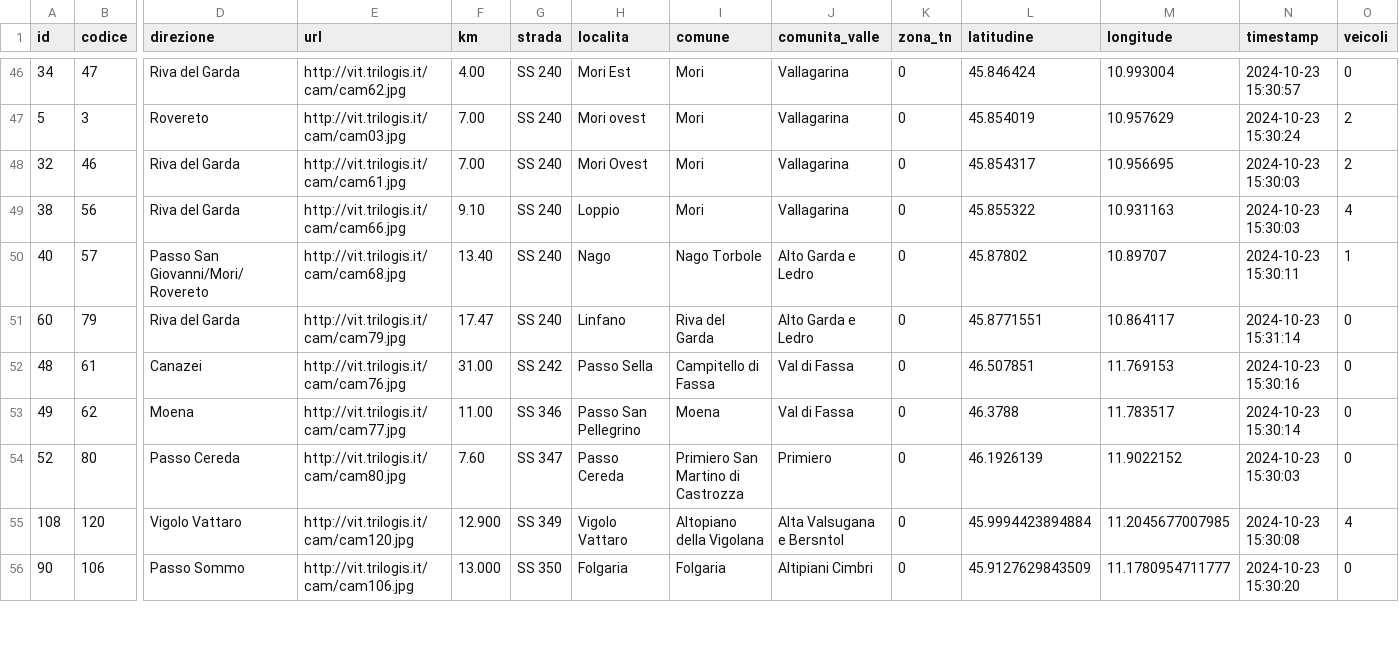
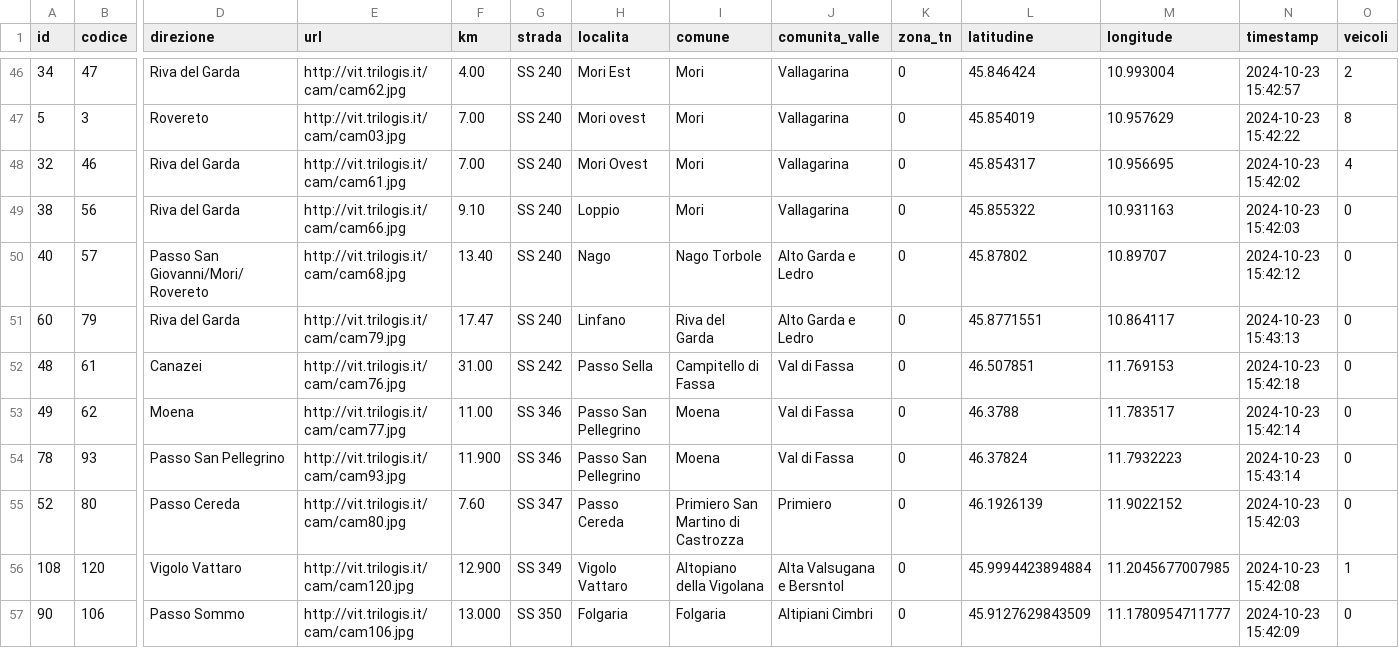
Before and after one commit to napo/veicoliviaggiareintrentino, a CSV file: data/last_vehicles_on_trentino_webcams.csv, drawn as a sheet; only a part is shown, gaps mark what is left out; addresses are those after the commit; rows hold the shown columns only; the diff covers the shown part only; the diff names each change by its address in the sheet, - before the commit and + after, or states it on an @@ line.

```diff
--- a/data/last_vehicles_on_trentino_webcams.csv
+++ b/data/last_vehicles_on_trentino_webcams.csv
-N46 (timestamp): 2024-10-23 15:30:57
+N46 (timestamp): 2024-10-23 15:42:57
-O46 (veicoli): 0
+O46 (veicoli): 2
-N47 (timestamp): 2024-10-23 15:30:24
+N47 (timestamp): 2024-10-23 15:42:22
-O47 (veicoli): 2
+O47 (veicoli): 8
-N48 (timestamp): 2024-10-23 15:30:03
+N48 (timestamp): 2024-10-23 15:42:02
-O48 (veicoli): 2
+O48 (veicoli): 4
-N49 (timestamp): 2024-10-23 15:30:03
+N49 (timestamp): 2024-10-23 15:42:03
-O49 (veicoli): 4
+O49 (veicoli): 0
-N50 (timestamp): 2024-10-23 15:30:11
+N50 (timestamp): 2024-10-23 15:42:12
-O50 (veicoli): 1
+O50 (veicoli): 0
-N51 (timestamp): 2024-10-23 15:31:14
+N51 (timestamp): 2024-10-23 15:43:13
-N52 (timestamp): 2024-10-23 15:30:16
+N52 (timestamp): 2024-10-23 15:42:18
-N53 (timestamp): 2024-10-23 15:30:14
+N53 (timestamp): 2024-10-23 15:42:14
+row 54: 78 | 93 | Passo San Pellegrino | http://vit.trilogis.it/cam/cam93.jpg | 11.900 | SS 346 | Passo San Pellegrino | Moena | Val di Fassa | 0 | 46.37824 | 11.7932223 | 2024-10-23 15:43:14 | 0
-N55 (timestamp): 2024-10-23 15:30:03
+N55 (timestamp): 2024-10-23 15:42:03
-N56 (timestamp): 2024-10-23 15:30:08
+N56 (timestamp): 2024-10-23 15:42:08
-O56 (veicoli): 4
+O56 (veicoli): 1
-N57 (timestamp): 2024-10-23 15:30:20
+N57 (timestamp): 2024-10-23 15:42:09
```
Also changed, not shown: 105 edited cells elsewhere in this file, 1 other file.
